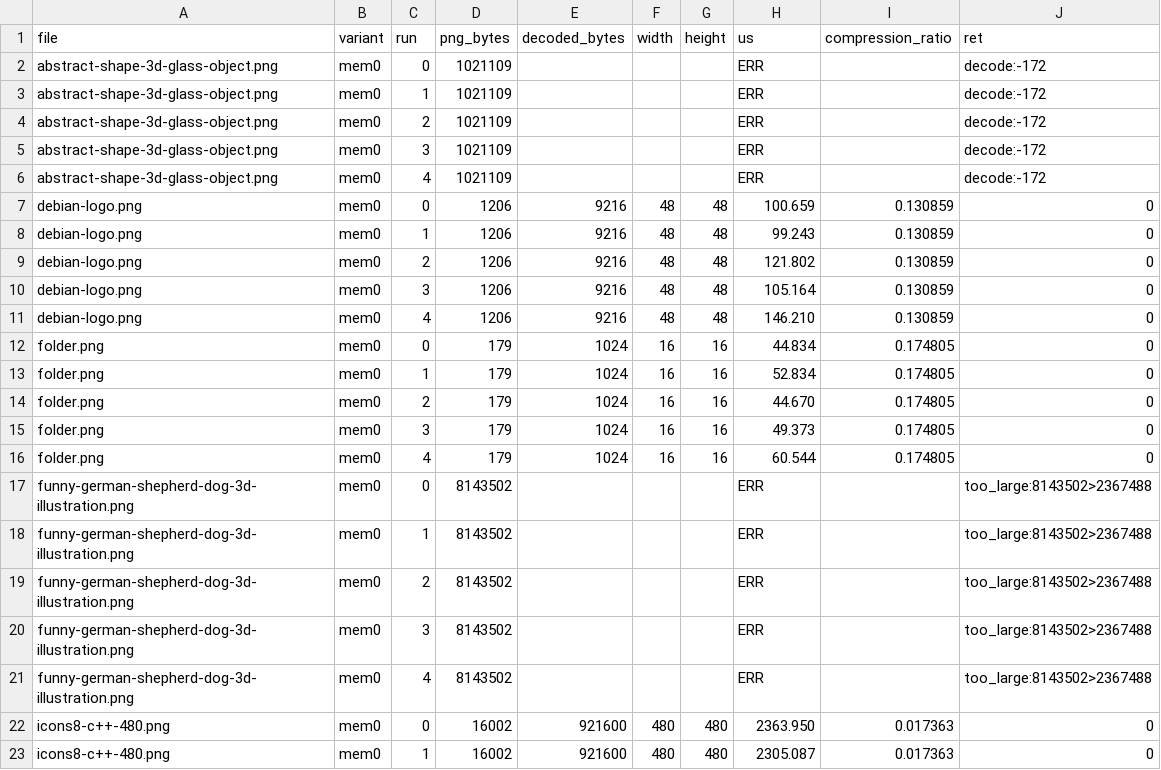
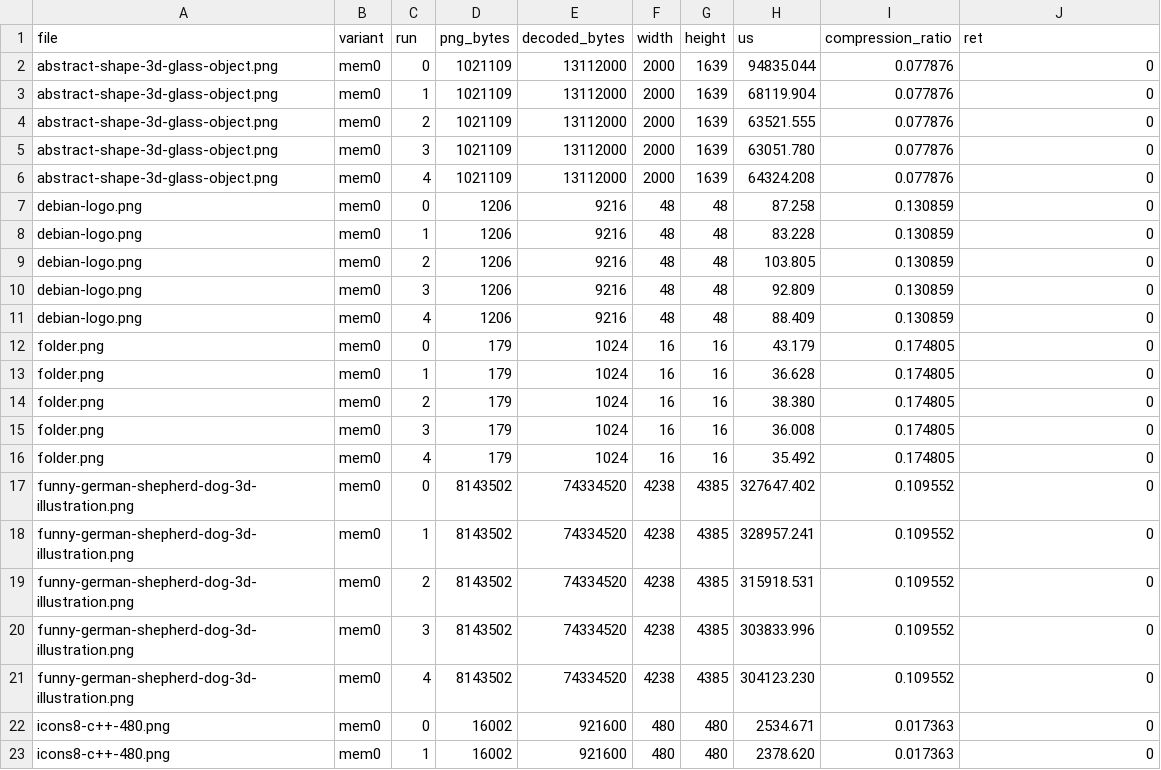
Before and after one commit to Jeonsubb/wasm_sfi, a CSV file: libpng_bench/bench_result/mem0_pngsuite_decode.csv, drawn as a sheet; only a part is shown; the diff covers the shown part only.

```diff
--- a/libpng_bench/bench_result/mem0_pngsuite_decode.csv
+++ b/libpng_bench/bench_result/mem0_pngsuite_decode.csv
@@ -1,23 +1,23 @@
 file,variant,run,png_bytes,decoded_bytes,width,height,us,compression_ratio,ret
-abstract-shape-3d-glass-object.png,mem0,0,1021109,,,,ERR,,decode:-172
-abstract-shape-3d-glass-object.png,mem0,1,1021109,,,,ERR,,decode:-172
-abstract-shape-3d-glass-object.png,mem0,2,1021109,,,,ERR,,decode:-172
-abstract-shape-3d-glass-object.png,mem0,3,1021109,,,,ERR,,decode:-172
-abstract-shape-3d-glass-object.png,mem0,4,1021109,,,,ERR,,decode:-172
-debian-logo.png,mem0,0,1206,9216,48,48,100.659,0.130859,0
-debian-logo.png,mem0,1,1206,9216,48,48,99.243,0.130859,0
-debian-logo.png,mem0,2,1206,9216,48,48,121.802,0.130859,0
-debian-logo.png,mem0,3,1206,9216,48,48,105.164,0.130859,0
-debian-logo.png,mem0,4,1206,9216,48,48,146.210,0.130859,0
-folder.png,mem0,0,179,1024,16,16,44.834,0.174805,0
-folder.png,mem0,1,179,1024,16,16,52.834,0.174805,0
-folder.png,mem0,2,179,1024,16,16,44.670,0.174805,0
-folder.png,mem0,3,179,1024,16,16,49.373,0.174805,0
-folder.png,mem0,4,179,1024,16,16,60.544,0.174805,0
-funny-german-shepherd-dog-3d-illustration.png,mem0,0,8143502,,,,ERR,,too_large:8143502>2367488
-funny-german-shepherd-dog-3d-illustration.png,mem0,1,8143502,,,,ERR,,too_large:8143502>2367488
-funny-german-shepherd-dog-3d-illustration.png,mem0,2,8143502,,,,ERR,,too_large:8143502>2367488
-funny-german-shepherd-dog-3d-illustration.png,mem0,3,8143502,,,,ERR,,too_large:8143502>2367488
-funny-german-shepherd-dog-3d-illustration.png,mem0,4,8143502,,,,ERR,,too_large:8143502>2367488
-icons8-c++-480.png,mem0,0,16002,921600,480,480,2363.950,0.017363,0
-icons8-c++-480.png,mem0,1,16002,921600,480,480,2305.087,0.017363,0
+abstract-shape-3d-glass-object.png,mem0,0,1021109,13112000,2000,1639,94835.044,0.077876,0
+abstract-shape-3d-glass-object.png,mem0,1,1021109,13112000,2000,1639,68119.904,0.077876,0
+abstract-shape-3d-glass-object.png,mem0,2,1021109,13112000,2000,1639,63521.555,0.077876,0
+abstract-shape-3d-glass-object.png,mem0,3,1021109,13112000,2000,1639,63051.780,0.077876,0
+abstract-shape-3d-glass-object.png,mem0,4,1021109,13112000,2000,1639,64324.208,0.077876,0
+debian-logo.png,mem0,0,1206,9216,48,48,87.258,0.130859,0
+debian-logo.png,mem0,1,1206,9216,48,48,83.228,0.130859,0
+debian-logo.png,mem0,2,1206,9216,48,48,103.805,0.130859,0
+debian-logo.png,mem0,3,1206,9216,48,48,92.809,0.130859,0
+debian-logo.png,mem0,4,1206,9216,48,48,88.409,0.130859,0
+folder.png,mem0,0,179,1024,16,16,43.179,0.174805,0
+folder.png,mem0,1,179,1024,16,16,36.628,0.174805,0
+folder.png,mem0,2,179,1024,16,16,38.380,0.174805,0
+folder.png,mem0,3,179,1024,16,16,36.008,0.174805,0
+folder.png,mem0,4,179,1024,16,16,35.492,0.174805,0
+funny-german-shepherd-dog-3d-illustration.png,mem0,0,8143502,74334520,4238,4385,327647.402,0.109552,0
+funny-german-shepherd-dog-3d-illustration.png,mem0,1,8143502,74334520,4238,4385,328957.241,0.109552,0
+funny-german-shepherd-dog-3d-illustration.png,mem0,2,8143502,74334520,4238,4385,315918.531,0.109552,0
+funny-german-shepherd-dog-3d-illustration.png,mem0,3,8143502,74334520,4238,4385,303833.996,0.109552,0
+funny-german-shepherd-dog-3d-illustration.png,mem0,4,8143502,74334520,4238,4385,304123.230,0.109552,0
+icons8-c++-480.png,mem0,0,16002,921600,480,480,2534.671,0.017363,0
+icons8-c++-480.png,mem0,1,16002,921600,480,480,2378.620,0.017363,0
```
Also changed, not shown: 18 edited cells elsewhere in this file, libpng_bench/bench_result/decode_only_summary.csv, libpng_bench/bench_result/mem1_pngsuite_decode.csv, 8 other files.
